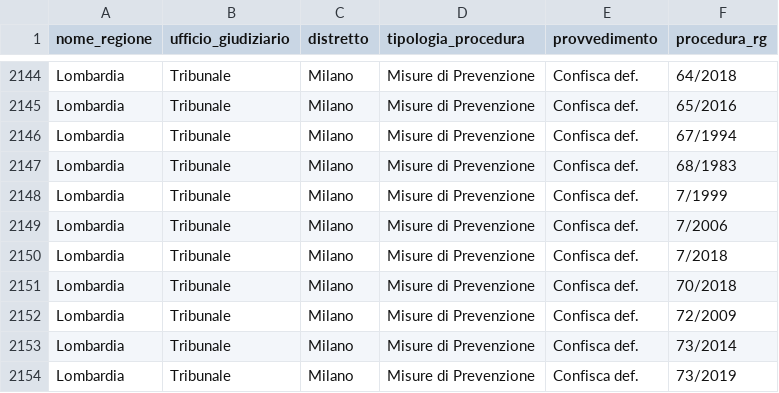
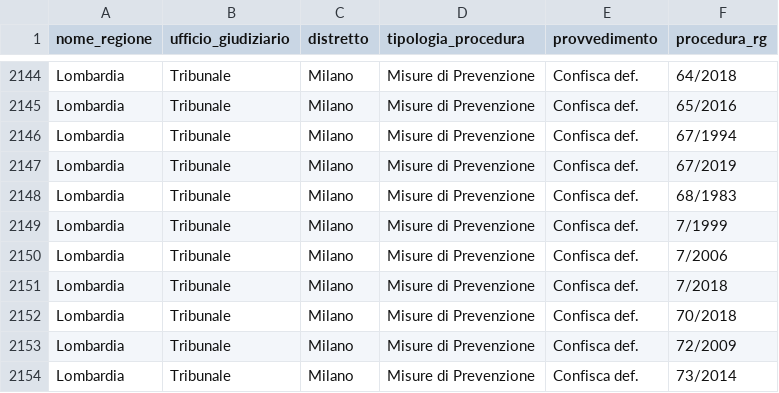
Before and after one commit to aborruso/firstaction, a CSV file: openregio_procedureGestione.csv, drawn as a sheet; only a part is shown, gaps mark what is left out; the shorter side is filled out with more unchanged rows; the diff covers the shown part only; the diff names each change by its address in the sheet, - before the commit and + after, or states it on an @@ line.

```diff
--- a/openregio_procedureGestione.csv
+++ b/openregio_procedureGestione.csv
+row 2147: Lombardia | Tribunale | Milano | Misure di Prevenzione | Confisca def. | 67/2019
```
Also changed, not shown: 3 added rows and 3 removed rows elsewhere in this file, 3 other files.
